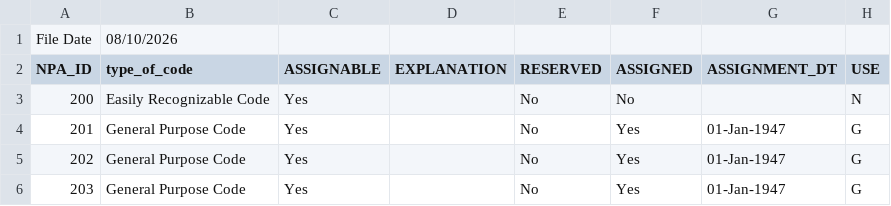
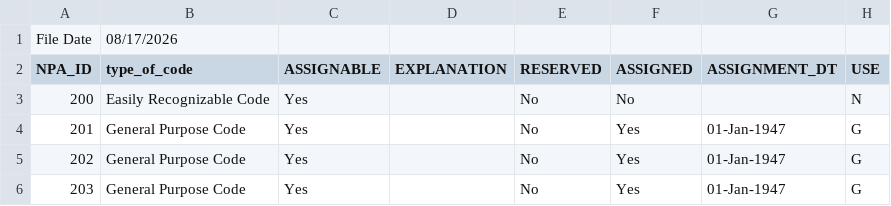
Before and after one commit to DrCaiola/spam-call-lookup, a CSV file: data/npa_report_raw.csv, drawn as a sheet; only a part is shown; the diff names each change by its address in the sheet, - before the commit and + after, or states it on an @@ line.

```diff
--- a/data/npa_report_raw.csv
+++ b/data/npa_report_raw.csv
-B1 (type_of_code): 08/10/2026
+B1 (type_of_code): 08/17/2026
```
Also changed, not shown: 51 other files.
